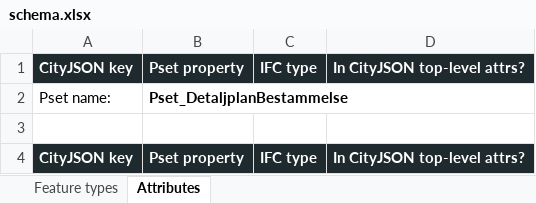
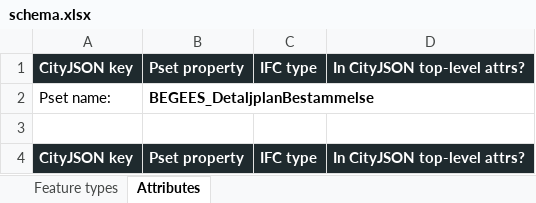
Before and after one commit to Longchank/geodata-to-ifc, an Excel workbook: Detaljplan2IFC/schema.xlsx, sheet Attributes, drawn as a sheet; only a part is shown; values as stored, in another font and other column widths than the file's, no borders; the diff names each change by its address in the sheet, - before the commit and + after, or states it on an @@ line.

Commit message:
removed "Pset_" name, due to BuildingSmart reserve it for standard Psets. Ours is now "BEGEES_"

```diff
--- a/Detaljplan2IFC/schema.xlsx (sheet Attributes)
+++ b/Detaljplan2IFC/schema.xlsx (sheet Attributes)
-B2: Pset_DetaljplanBestammelse
+B2: BEGEES_DetaljplanBestammelse
```
Also changed, not shown: 4 other files.
